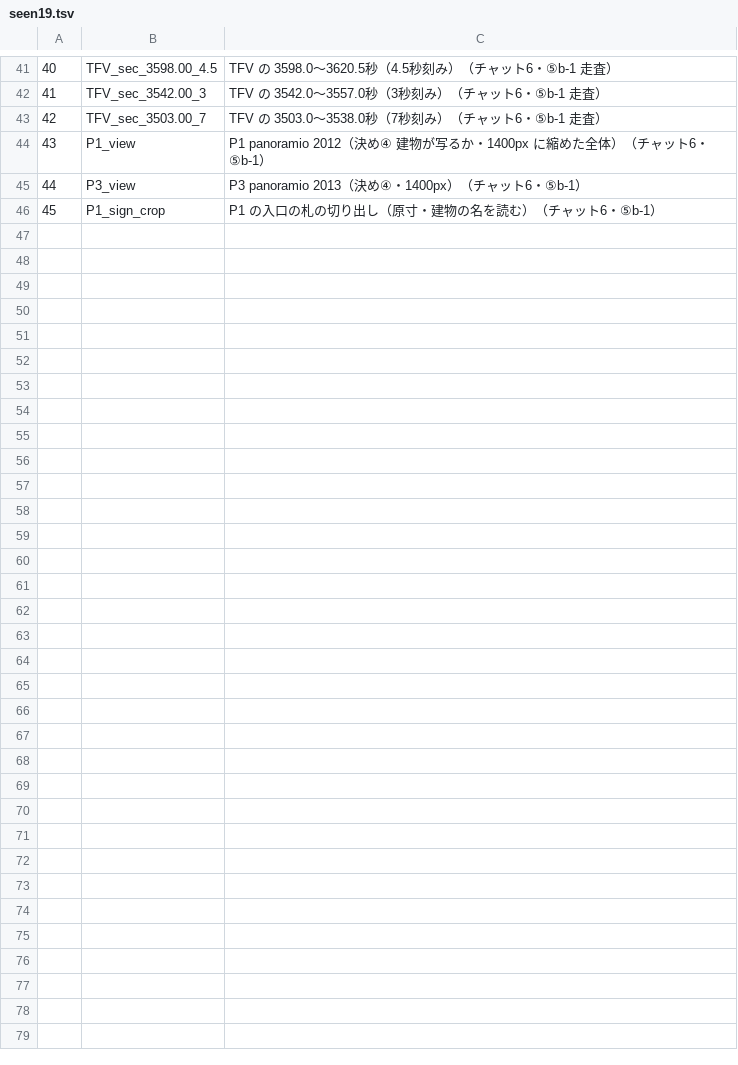
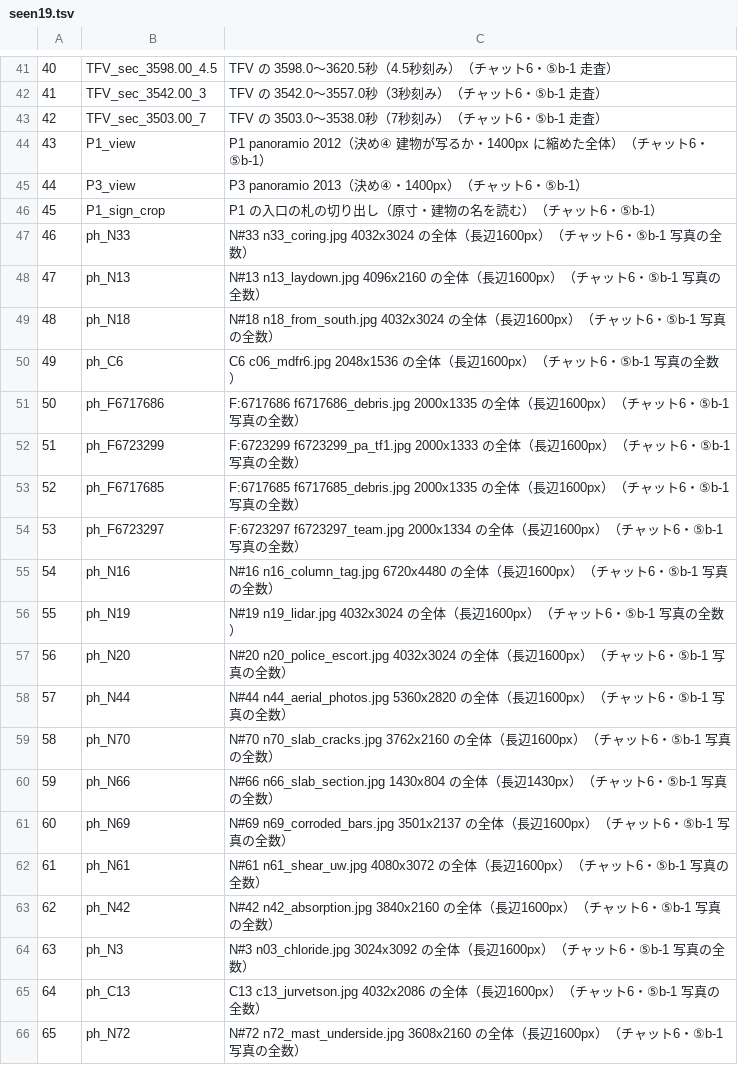
Before and after one commit to torotorotolo/zukai-engine, a TSV file: ref/ep19/v1_build/tools19/seen19.tsv, drawn as a sheet; only a part is shown, gaps mark what is left out; the diff covers the shown part only.

```diff
--- a/ref/ep19/v1_build/tools19/seen19.tsv
+++ b/ref/ep19/v1_build/tools19/seen19.tsv
@@ -46 +46,21 @@
 45	P1_sign_crop	P1 の入口の札の切り出し（原寸・建物の名を読む）（チャット6・⑤b-1）
+46	ph_N33	N#33 n33_coring.jpg 4032x3024 の全体（長辺1600px）（チャット6・⑤b-1 写真の全数）
+47	ph_N13	N#13 n13_laydown.jpg 4096x2160 の全体（長辺1600px）（チャット6・⑤b-1 写真の全数）
+48	ph_N18	N#18 n18_from_south.jpg 4032x3024 の全体（長辺1600px）（チャット6・⑤b-1 写真の全数）
+49	ph_C6	C6 c06_mdfr6.jpg 2048x1536 の全体（長辺1600px）（チャット6・⑤b-1 写真の全数）
+50	ph_F6717686	F:6717686 f6717686_debris.jpg 2000x1335 の全体（長辺1600px）（チャット6・⑤b-1 写真の全数）
+51	ph_F6723299	F:6723299 f6723299_pa_tf1.jpg 2000x1333 の全体（長辺1600px）（チャット6・⑤b-1 写真の全数）
+52	ph_F6717685	F:6717685 f6717685_debris.jpg 2000x1335 の全体（長辺1600px）（チャット6・⑤b-1 写真の全数）
+53	ph_F6723297	F:6723297 f6723297_team.jpg 2000x1334 の全体（長辺1600px）（チャット6・⑤b-1 写真の全数）
+54	ph_N16	N#16 n16_column_tag.jpg 6720x4480 の全体（長辺1600px）（チャット6・⑤b-1 写真の全数）
+55	ph_N19	N#19 n19_lidar.jpg 4032x3024 の全体（長辺1600px）（チャット6・⑤b-1 写真の全数）
+56	ph_N20	N#20 n20_police_escort.jpg 4032x3024 の全体（長辺1600px）（チャット6・⑤b-1 写真の全数）
+57	ph_N44	N#44 n44_aerial_photos.jpg 5360x2820 の全体（長辺1600px）（チャット6・⑤b-1 写真の全数）
+58	ph_N70	N#70 n70_slab_cracks.jpg 3762x2160 の全体（長辺1600px）（チャット6・⑤b-1 写真の全数）
+59	ph_N66	N#66 n66_slab_section.jpg 1430x804 の全体（長辺1430px）（チャット6・⑤b-1 写真の全数）
+60	ph_N69	N#69 n69_corroded_bars.jpg 3501x2137 の全体（長辺1600px）（チャット6・⑤b-1 写真の全数）
+61	ph_N61	N#61 n61_shear_uw.jpg 4080x3072 の全体（長辺1600px）（チャット6・⑤b-1 写真の全数）
+62	ph_N42	N#42 n42_absorption.jpg 3840x2160 の全体（長辺1600px）（チャット6・⑤b-1 写真の全数）
+63	ph_N3	N#3 n03_chloride.jpg 3024x3092 の全体（長辺1600px）（チャット6・⑤b-1 写真の全数）
+64	ph_C13	C13 c13_jurvetson.jpg 4032x2086 の全体（長辺1600px）（チャット6・⑤b-1 写真の全数）
+65	ph_N72	N#72 n72_mast_underside.jpg 3608x2160 の全体（長辺1600px）（チャット6・⑤b-1 写真の全数）
```
Also changed, not shown: 19 added rows elsewhere in this file, ref/ep19/eizou_build/assign19.tsv, ref/ep19/eizou_build/fetch19.tsv, 5 other files.
